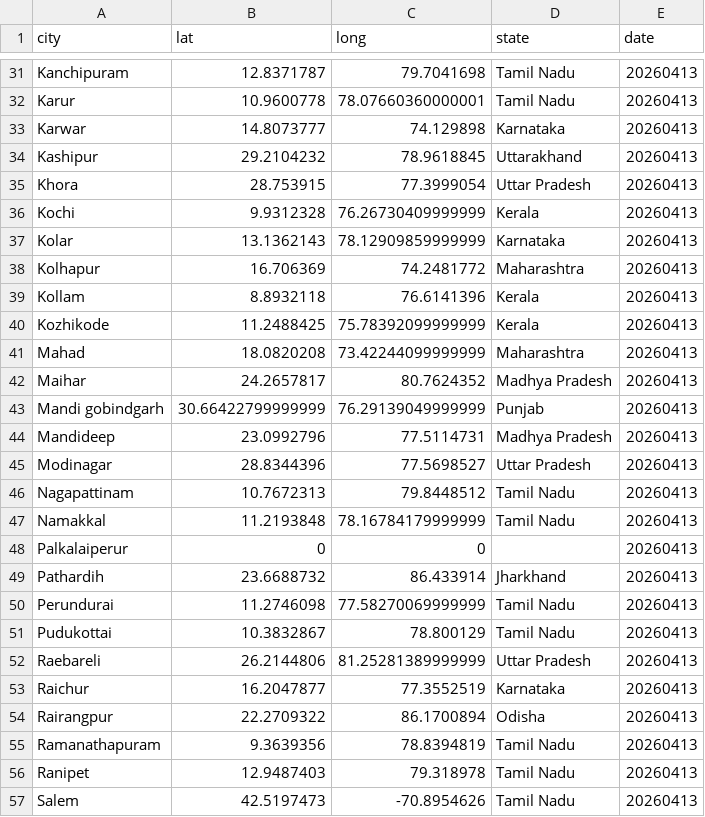
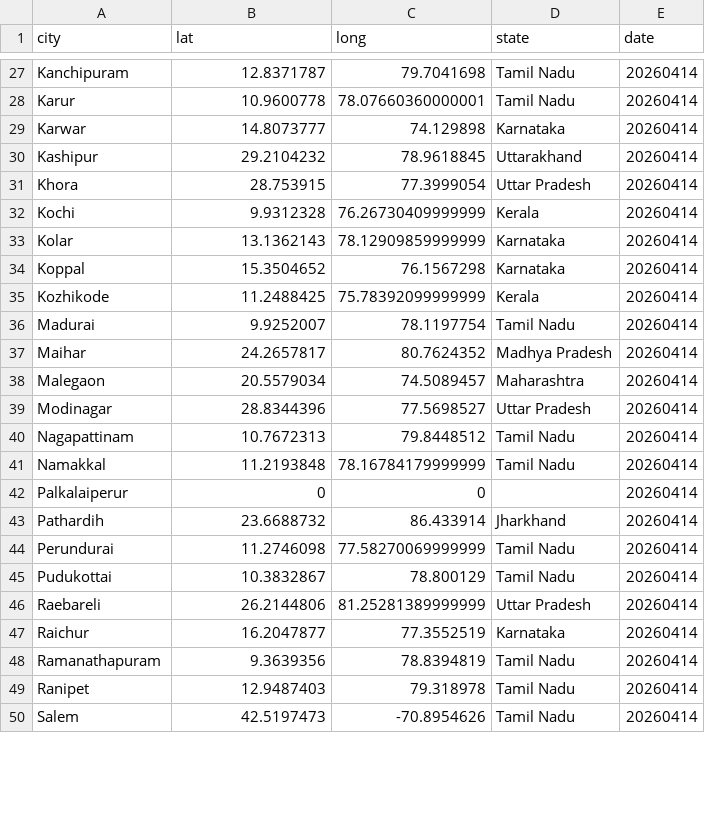
Before and after one commit to ShalakaS/autoupdating, a CSV file: no_data_cities.csv, drawn as a sheet; only a part is shown, gaps mark what is left out; removed rows and columns are numbered as before the commit, all else as after; the diff covers the shown part only; the diff names each change by its address in the sheet, - before the commit and + after, or states it on an @@ line.

```diff
--- a/no_data_cities.csv
+++ b/no_data_cities.csv
-E27:E33 (date): 20260413
+E27:E33 (date): 20260414
-row 38: Kolhapur | 16.706369 | 74.2481772 | Maharashtra | 20260413
-row 39: Kollam | 8.8932118 | 76.6141396 | Kerala | 20260413
+row 34: Koppal | 15.3504652 | 76.1567298 | Karnataka | 20260414
-E35 (date): 20260413
+E35 (date): 20260414
-row 41: Mahad | 18.0820208 | 73.42244099999999 | Maharashtra | 20260413
+row 36: Madurai | 9.9252007 | 78.1197754 | Tamil Nadu | 20260414
-E37 (date): 20260413
+E37 (date): 20260414
-row 43: Mandi gobindgarh | 30.66422799999999 | 76.29139049999999 | Punjab | 20260413
-row 44: Mandideep | 23.0992796 | 77.5114731 | Madhya Pradesh | 20260413
+row 38: Malegaon | 20.5579034 | 74.5089457 | Maharashtra | 20260414
-E39:E47 (date): 20260413
+E39:E47 (date): 20260414
-row 54: Rairangpur | 22.2709322 | 86.1700894 | Odisha | 20260413
-E48:E50 (date): 20260413
+E48:E50 (date): 20260414
```
Also changed, not shown: 8 added rows, 12 removed rows and 29 edited cells elsewhere in this file, 5 other files.
